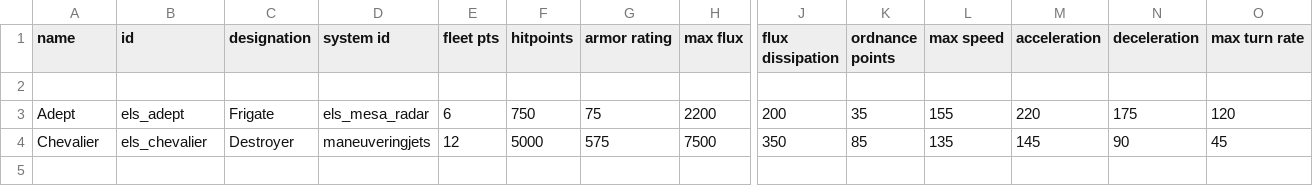
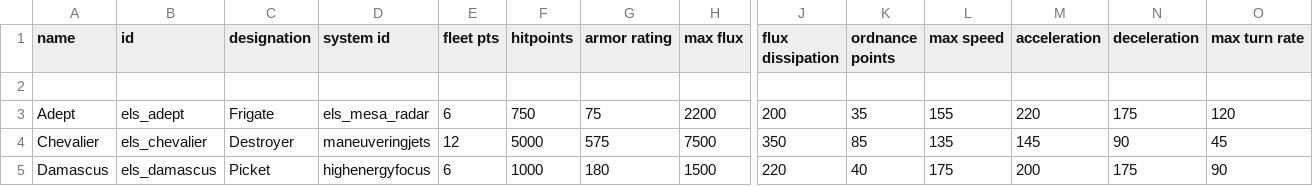
Before and after one commit to hawkw/els, a CSV file: data/hulls/ship_data.csv, drawn as a sheet; only a part is shown, gaps mark what is left out; rows hold the shown columns only; the diff names each change by its address in the sheet, - before the commit and + after, or states it on an @@ line.

```diff
--- a/data/hulls/ship_data.csv
+++ b/data/hulls/ship_data.csv
+row 5: Damascus | els_damascus | Picket | highenergyfocus | 6 | 1000 | 180 | 1500 | 220 | 40 | 175 | 200 | 175 | 90
```
Also changed, not shown: data/weapons/weapon_data.csv, 25 other files.
